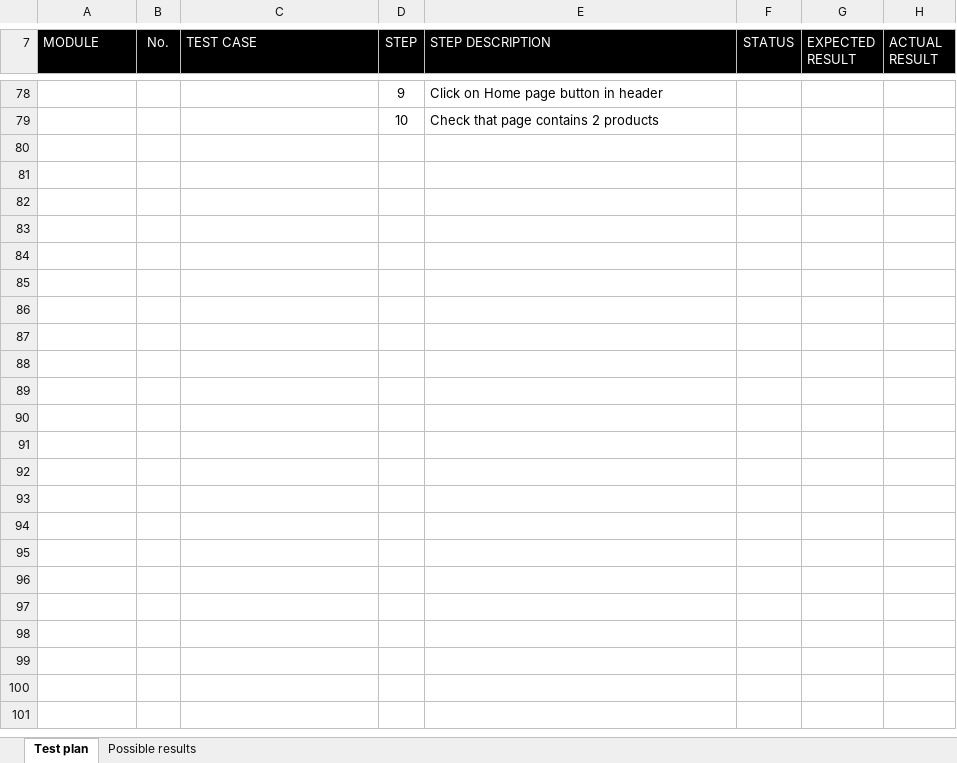
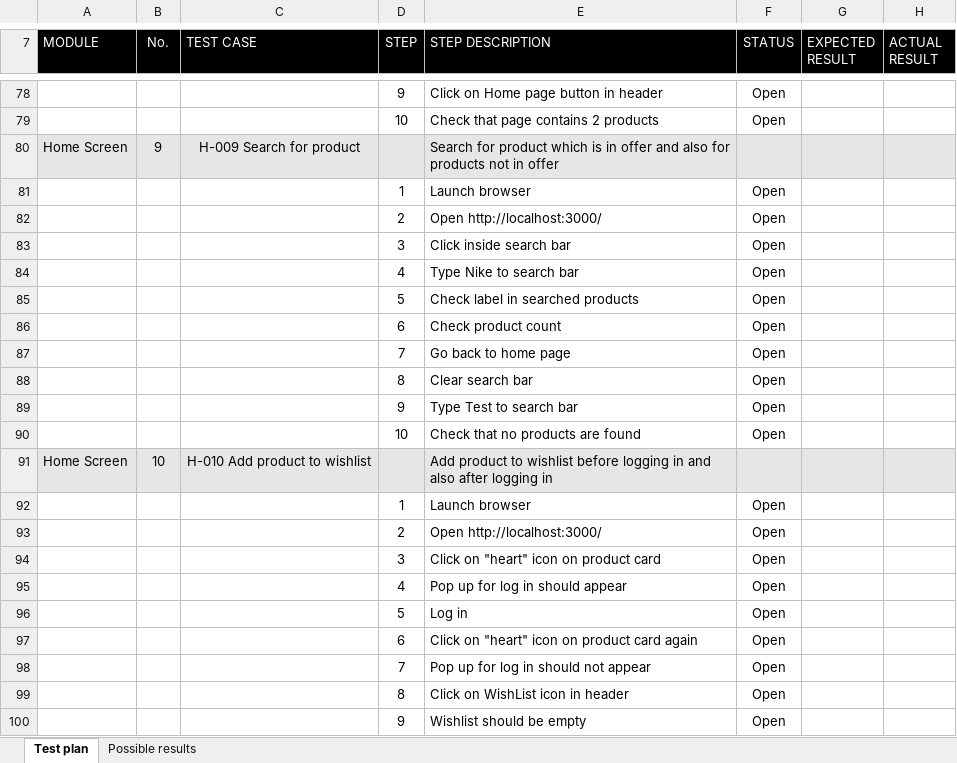
Before and after one commit to AdrianBoros1409/Shopify-Cypress-Test, an Excel workbook: CypressTestingTestCases.xlsx, sheet Test plan, drawn as a sheet; only a part is shown, gaps mark what is left out; values as stored, in another font and other column widths than the file's, no borders; conditional formats not drawn; the diff covers the shown part only; the diff names each change by its address in the sheet, - before the commit and + after, or states it on an @@ line.

Commit message:
Search test finished

```diff
--- a/CypressTestingTestCases.xlsx (sheet Test plan)
+++ b/CypressTestingTestCases.xlsx (sheet Test plan)
-F78:F79 (STATUS): (empty)
+F78:F79 (STATUS): Open
+row 80: Home Screen | 9 | H-009 Search for product |  | Search for product which is in offer and also for products not in offer
+row 81:  |  |  | 1 | Launch browser | Open
+row 82:  |  |  | 2 | Open http://localhost:3000/ | Open
+row 83:  |  |  | 3 | Click inside search bar | Open
+row 84:  |  |  | 4 | Type Nike to search bar | Open
+row 85:  |  |  | 5 | Check label in searched products | Open
+row 86:  |  |  | 6 | Check product count | Open
+row 87:  |  |  | 7 | Go back to home page | Open
+row 88:  |  |  | 8 | Clear search bar | Open
+row 89:  |  |  | 9 | Type Test to search bar | Open
+row 90:  |  |  | 10 | Check that no products are found | Open
+row 91: Home Screen | 10 | H-010 Add product to wishlist |  | Add product to wishlist before logging in and also after logging in
+row 92:  |  |  | 1 | Launch browser | Open
+row 93:  |  |  | 2 | Open http://localhost:3000/ | Open
+row 94:  |  |  | 3 | Click on "heart" icon on product card | Open
+row 95:  |  |  | 4 | Pop up for log in should appear | Open
+row 96:  |  |  | 5 | Log in | Open
+row 97:  |  |  | 6 | Click on "heart" icon on product card again | Open
+row 98:  |  |  | 7 | Pop up for log in should not appear | Open
+row 99:  |  |  | 8 | Click on WishList icon in header | Open
+row 100:  |  |  | 9 | Wishlist should be empty | Open
```
Also changed, not shown: 36 added rows, 36 removed rows and 22 edited cells elsewhere in this sheet, sheet Possible results, 5 other files.
